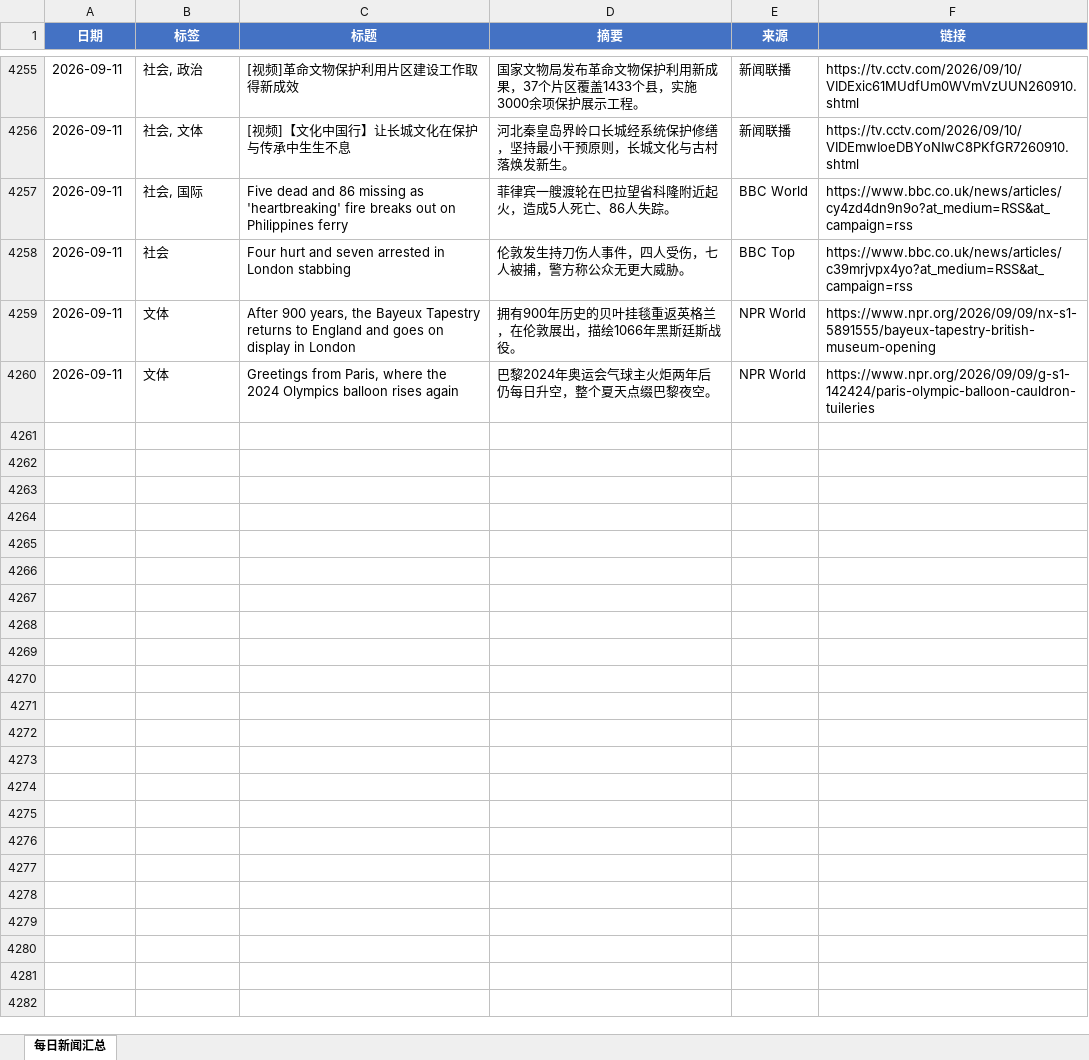
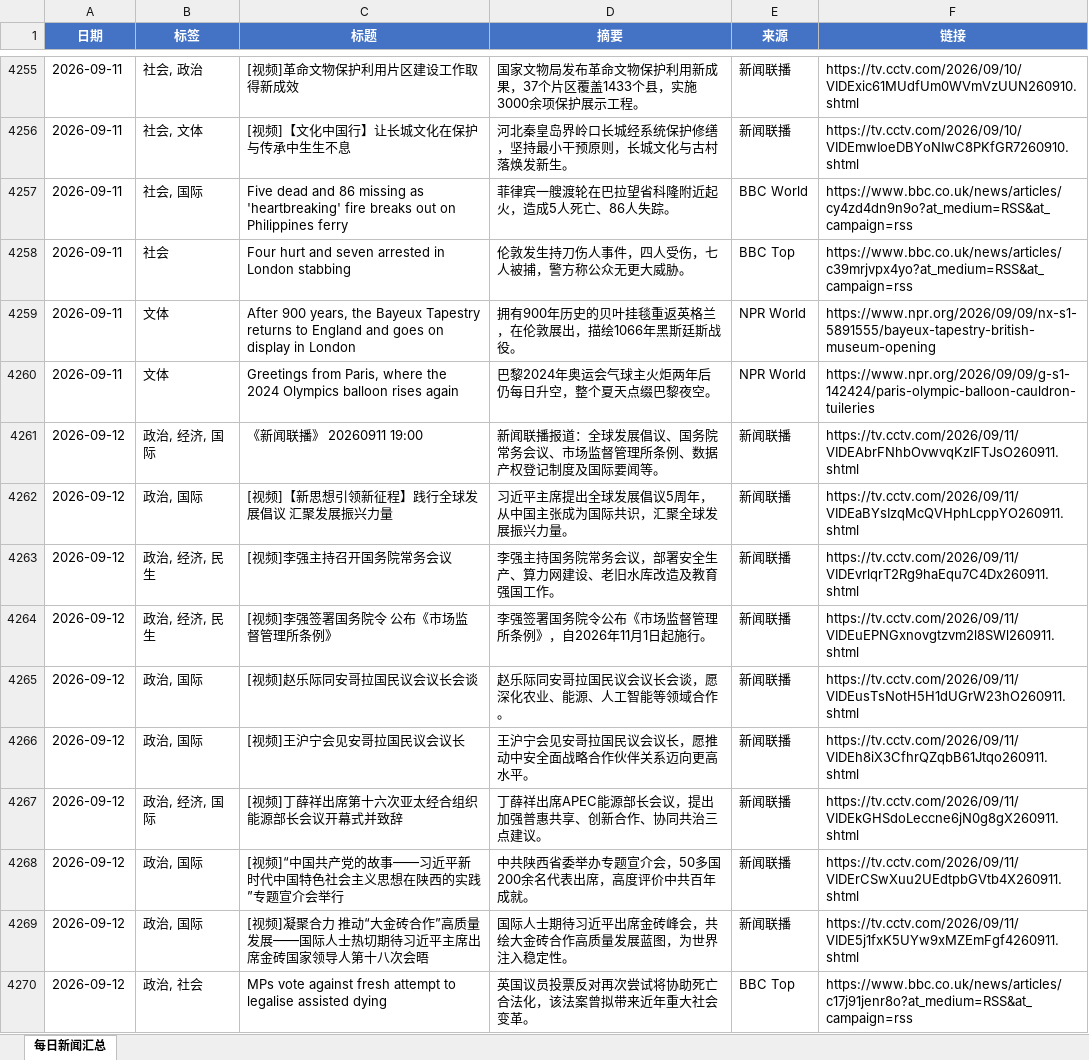
Before and after one commit to iorangejuice12138-lgtm/daily-news, an Excel workbook: data/daily_news.xlsx, sheet 每日新闻汇总, drawn as a sheet; only a part is shown, gaps mark what is left out; values as stored, in another font and other column widths than the file's, no borders; the diff covers the shown part only; the diff names each change by its address in the sheet, - before the commit and + after, or states it on an @@ line.

```diff
--- a/data/daily_news.xlsx (sheet 每日新闻汇总)
+++ b/data/daily_news.xlsx (sheet 每日新闻汇总)
+row 4261: 2026-09-12 | 政治, 经济, 国际 | 《新闻联播》 20260911 19:00 | 新闻联播报道：全球发展倡议、国务院常务会议、市场监督管理所条例、数据产权登记制度及国际要闻等。 | 新闻联播 | https://tv.cctv.com/2026/09/11/VIDEAbrFNhbOvwvqKzIFTJsO260911.shtml
+row 4262: 2026-09-12 | 政治, 国际 | [视频]【新思想引领新征程】践行全球发展倡议 汇聚发展振兴力量 | 习近平主席提出全球发展倡议5周年，从中国主张成为国际共识，汇聚全球发展振兴力量。 | 新闻联播 | https://tv.cctv.com/2026/09/11/VIDEaBYsIzqMcQVHphLcppYO260911.shtml
+row 4263: 2026-09-12 | 政治, 经济, 民生 | [视频]李强主持召开国务院常务会议 | 李强主持国务院常务会议，部署安全生产、算力网建设、老旧水库改造及教育强国工作。 | 新闻联播 | https://tv.cctv.com/2026/09/11/VIDEvrlqrT2Rg9haEqu7C4Dx260911.shtml
+row 4264: 2026-09-12 | 政治, 经济, 民生 | [视频]李强签署国务院令 公布《市场监督管理所条例》 | 李强签署国务院令公布《市场监督管理所条例》，自2026年11月1日起施行。 | 新闻联播 | https://tv.cctv.com/2026/09/11/VIDEuEPNGxnovgtzvm2l8SWl260911.shtml
+row 4265: 2026-09-12 | 政治, 国际 | [视频]赵乐际同安哥拉国民议会议长会谈 | 赵乐际同安哥拉国民议会议长会谈，愿深化农业、能源、人工智能等领域合作。 | 新闻联播 | https://tv.cctv.com/2026/09/11/VIDEusTsNotH5H1dUGrW23hO260911.shtml
+row 4266: 2026-09-12 | 政治, 国际 | [视频]王沪宁会见安哥拉国民议会议长 | 王沪宁会见安哥拉国民议会议长，愿推动中安全面战略合作伙伴关系迈向更高水平。 | 新闻联播 | https://tv.cctv.com/2026/09/11/VIDEh8iX3CfhrQZqbB61Jtqo260911.shtml
+row 4267: 2026-09-12 | 政治, 经济, 国际 | [视频]丁薛祥出席第十六次亚太经合组织能源部长会议开幕式并致辞 | 丁薛祥出席APEC能源部长会议，提出加强普惠共享、创新合作、协同共治三点建议。 | 新闻联播 | https://tv.cctv.com/2026/09/11/VIDEkGHSdoLeccne6jN0g8gX260911.shtml
+row 4268: 2026-09-12 | 政治, 国际 | [视频]“中国共产党的故事——习近平新时代中国特色社会主义思想在陕西的实践”专题宣介会举行 | 中共陕西省委举办专题宣介会，50多国200余名代表出席，高度评价中共百年成就。 | 新闻联播 | https://tv.cctv.com/2026/09/11/VIDErCSwXuu2UEdtpbGVtb4X260911.shtml
+row 4269: 2026-09-12 | 政治, 国际 | [视频]凝聚合力 推动“大金砖合作”高质量发展——国际人士热切期待习近平主席出席金砖国家领导人第十八次会晤 | 国际人士期待习近平出席金砖峰会，共绘大金砖合作高质量发展蓝图，为世界注入稳定性。 | 新闻联播 | https://tv.cctv.com/2026/09/11/VIDE5j1fxK5UYw9xMZEmFgf4260911.shtml
+row 4270: 2026-09-12 | 政治, 社会 | MPs vote against fresh attempt to legalise assisted dying | 英国议员投票反对再次尝试将协助死亡合法化，该法案曾拟带来近年重大社会变革。 | BBC Top | https://www.bbc.co.uk/news/articles/c17j91jenr8o?at_medium=RSS&at_campaign=rss
```
Also changed, not shown: 19 added rows elsewhere in this sheet, 1 other file.
